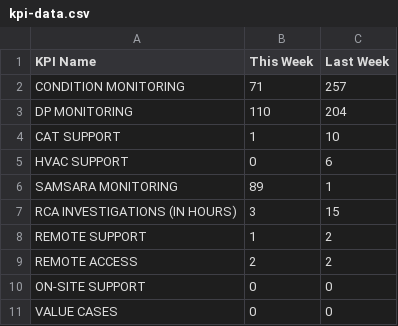
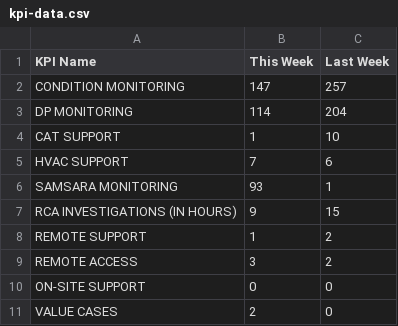
Before and after one commit to Unicorn0-0Cakes/KPI, a CSV file: eco-rmc/kpi-data.csv, drawn as a sheet.

Commit message:
Update KPI data for current and previous weeks

```diff
--- a/eco-rmc/kpi-data.csv
+++ b/eco-rmc/kpi-data.csv
@@ -1,11 +1,11 @@
 KPI Name,This Week,Last Week
-CONDITION MONITORING,71,257
-DP MONITORING,110,204
+CONDITION MONITORING,147,257
+DP MONITORING,114,204
 CAT SUPPORT,1,10
-HVAC SUPPORT,0,6
-SAMSARA MONITORING,89,1
-RCA INVESTIGATIONS (IN HOURS),3,15
+HVAC SUPPORT,7,6
+SAMSARA MONITORING,93,1
+RCA INVESTIGATIONS (IN HOURS),9,15
 REMOTE SUPPORT,1,2
-REMOTE ACCESS,2,2
+REMOTE ACCESS,3,2
 ON-SITE SUPPORT,0,0
-VALUE CASES,0,0
+VALUE CASES,2,0
```
